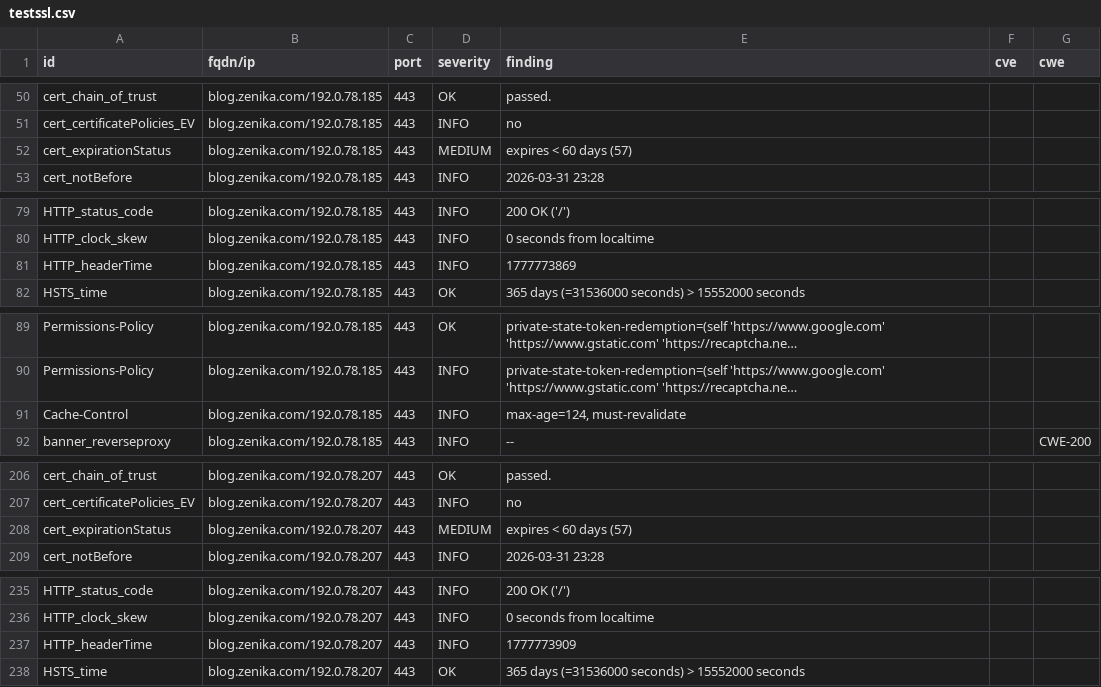
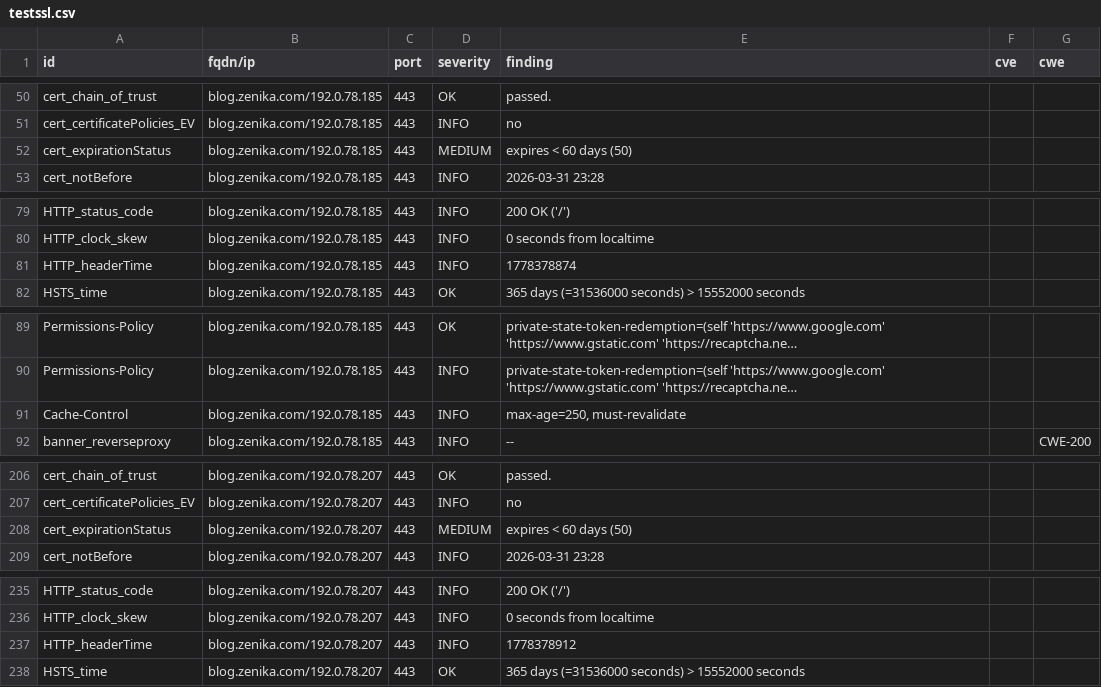
Before and after one commit to arthurzenika/dashlord-zenika, a CSV file: results/aHR0cHM6Ly9ibG9nLnplbmlrYS5jb20=/testssl.csv, drawn as a sheet; only a part is shown, gaps mark what is left out; long unchanged cells end in …; the diff covers the shown part only; the diff names each change by its address in the sheet, - before the commit and + after, or states it on an @@ line.

```diff
--- a/results/aHR0cHM6Ly9ibG9nLnplbmlrYS5jb20=/testssl.csv
+++ b/results/aHR0cHM6Ly9ibG9nLnplbmlrYS5jb20=/testssl.csv
-E52 (finding): expires < 60 days (57)
+E52 (finding): expires < 60 days (50)
-E81 (finding): 1777773869
+E81 (finding): 1778378874
-E91 (finding): max-age=124, must-revalidate
+E91 (finding): max-age=250, must-revalidate
-E208 (finding): expires < 60 days (57)
+E208 (finding): expires < 60 days (50)
-E237 (finding): 1777773909
+E237 (finding): 1778378912
```
Also changed, not shown: 1 edited cell elsewhere in this file, 9 other files.
